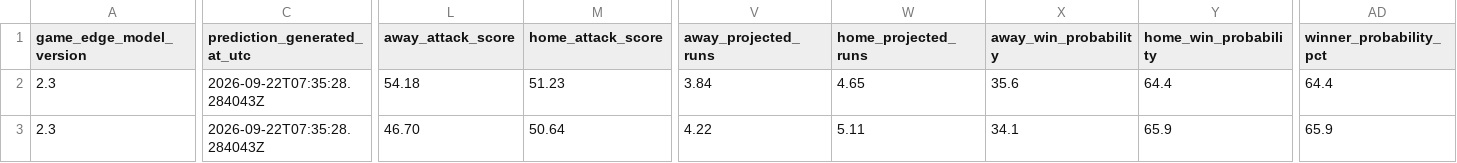
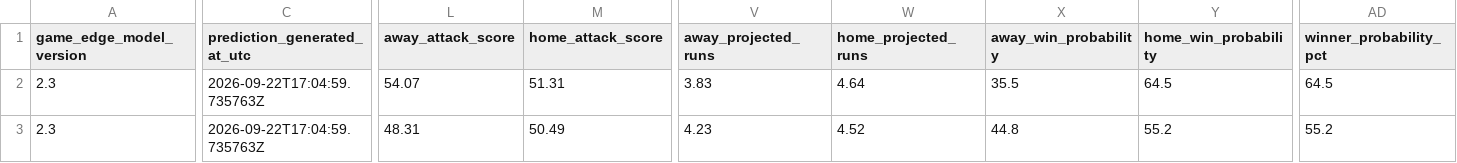
Before and after one commit to SSpeterson2b/launchpoint-hr, a CSV file: data/daily_game_predictions.csv, drawn as a sheet; only a part is shown, gaps mark what is left out; the diff covers the shown part only; the diff names each change by its address in the sheet, - before the commit and + after, or states it on an @@ line.

Commit message:
Update public MLB Game Edge predictions

```diff
--- a/data/daily_game_predictions.csv
+++ b/data/daily_game_predictions.csv
-C2:C3 (prediction_generated_at_utc): 2026-09-22T07:35:28.284043Z
+C2:C3 (prediction_generated_at_utc): 2026-09-22T17:04:59.735763Z
-L2 (away_attack_score): 54.18
+L2 (away_attack_score): 54.07
-M2 (home_attack_score): 51.23
+M2 (home_attack_score): 51.31
-V2 (away_projected_runs): 3.84
+V2 (away_projected_runs): 3.83
-W2 (home_projected_runs): 4.65
+W2 (home_projected_runs): 4.64
-X2 (away_win_probability): 35.6
+X2 (away_win_probability): 35.5
-Y2 (home_win_probability): 64.4
+Y2 (home_win_probability): 64.5
-AD2 (winner_probability_pct): 64.4
+AD2 (winner_probability_pct): 64.5
-L3 (away_attack_score): 46.70
+L3 (away_attack_score): 48.31
-M3 (home_attack_score): 50.64
+M3 (home_attack_score): 50.49
-V3 (away_projected_runs): 4.22
+V3 (away_projected_runs): 4.23
-W3 (home_projected_runs): 5.11
+W3 (home_projected_runs): 4.52
-X3 (away_win_probability): 34.1
+X3 (away_win_probability): 44.8
-Y3 (home_win_probability): 65.9
+Y3 (home_win_probability): 55.2
-AD3 (winner_probability_pct): 65.9
+AD3 (winner_probability_pct): 55.2
```
Also changed, not shown: 1 added row, 1 removed row and 115 edited cells elsewhere in this file.
